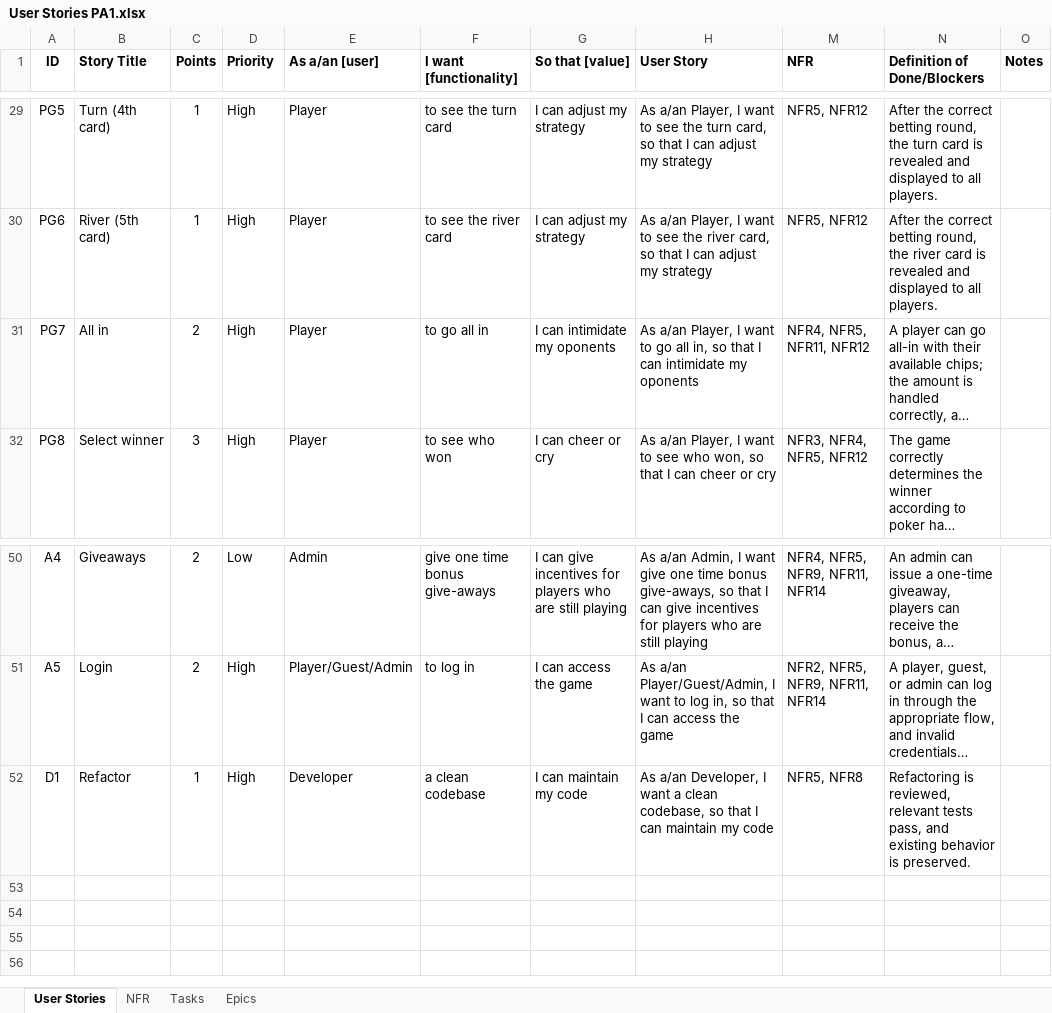
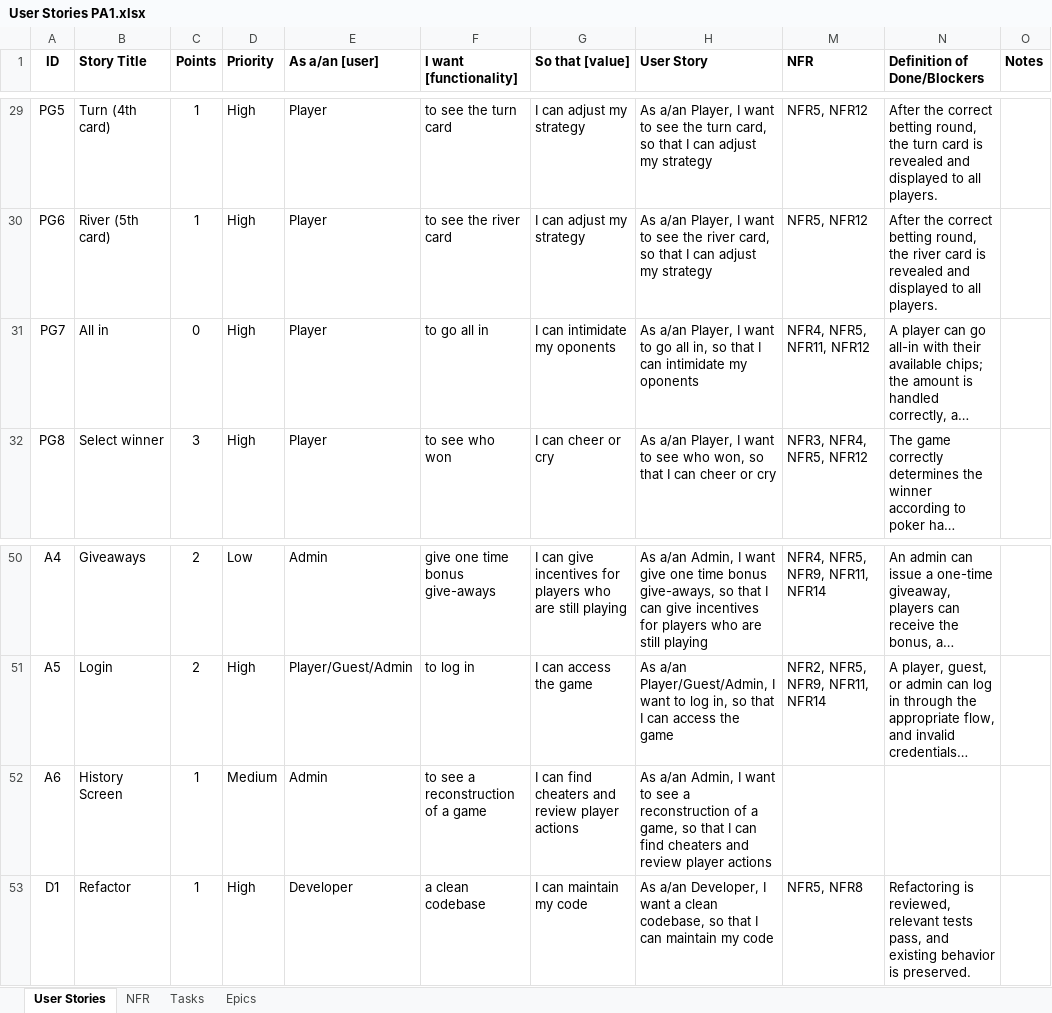
Before and after one commit to cs482-texasholdem/cs482-Project, an Excel workbook: docs/User Stories PA1.xlsx, sheet User Stories, drawn as a sheet; only a part is shown, gaps mark what is left out; long unchanged cells end in …; values as stored, in another font and other column widths than the file's, no borders; the diff names each change by its address in the sheet, - before the commit and + after, or states it on an @@ line.

Commit message:
Added user stories

```diff
--- a/docs/User Stories PA1.xlsx (sheet User Stories)
+++ b/docs/User Stories PA1.xlsx (sheet User Stories)
-C31 (Points): 2
+C31 (Points): 0
+row 52: A6 | History Screen | 1 | Medium | Admin | to see a reconstruction of a game | I can find cheaters and review player actions | As a/an Admin, I want to see a reconstruction of a game, so that I can find cheaters and review player actions
```
